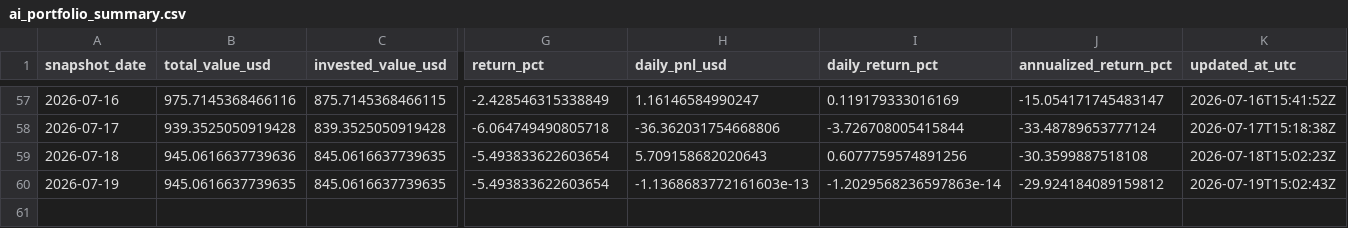
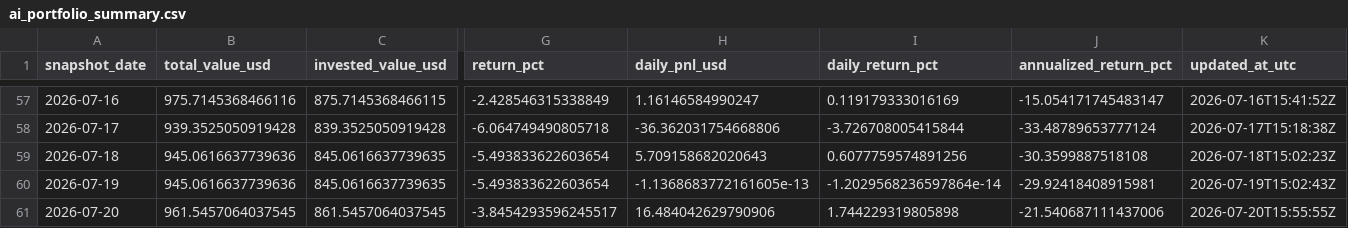
Before and after one commit to linjiw/quant-learn, a CSV file: data/portfolio/ai_portfolio_summary.csv, drawn as a sheet; only a part is shown, gaps mark what is left out; rows hold the shown columns only; the diff names each change by its address in the sheet, - before the commit and + after, or states it on an @@ line.

```diff
--- a/data/portfolio/ai_portfolio_summary.csv
+++ b/data/portfolio/ai_portfolio_summary.csv
-B60 (total_value_usd): 945.0616637739635
+B60 (total_value_usd): 945.0616637739636
-H60 (daily_pnl_usd): -1.1368683772161603e-13
+H60 (daily_pnl_usd): -1.1368683772161605e-13
-I60 (daily_return_pct): -1.2029568236597863e-14
+I60 (daily_return_pct): -1.2029568236597864e-14
-J60 (annualized_return_pct): -29.924184089159812
+J60 (annualized_return_pct): -29.92418408915981
+row 61: 2026-07-20 | 961.5457064037545 | 861.5457064037545 | -3.8454293596245517 | 16.484042629790906 | 1.744229319805898 | -21.540687111437006 | 2026-07-20T15:55:55Z
```
Also changed, not shown: data/portfolio/ai_portfolio_snapshots.csv.
